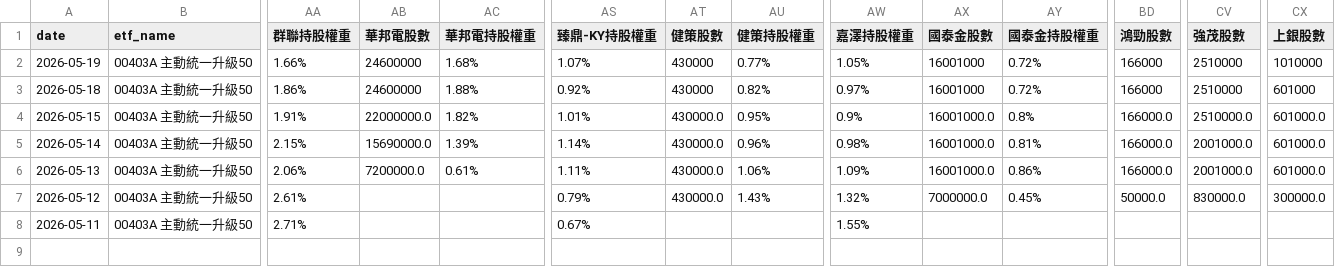
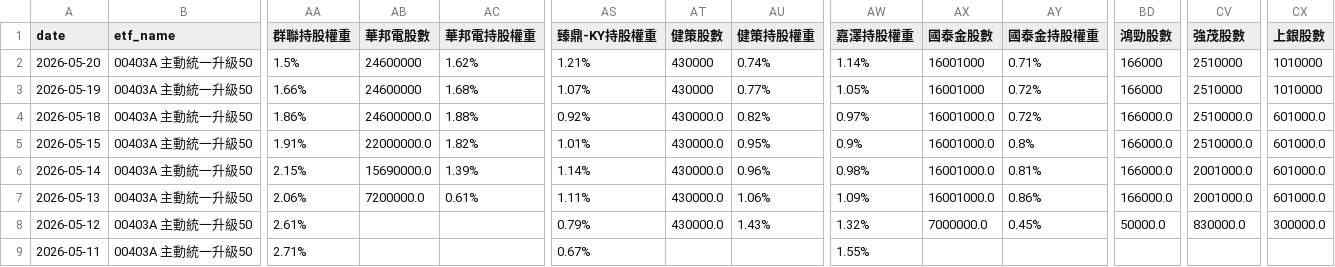
Before and after one commit to charle0111/My-Web, a CSV file: ETF_00403A 持股分析.csv, drawn as a sheet; only a part is shown, gaps mark what is left out; addresses are those after the commit; rows hold the shown columns only; the diff names each change by its address in the sheet, - before the commit and + after, or states it on an @@ line.

```diff
--- a/ETF_00403A 持股分析.csv
+++ b/ETF_00403A 持股分析.csv
+row 2: 2026-05-20 | 00403A 主動統一升級50 | 1.5% | 24600000 | 1.62% | 1.21% | 430000 | 0.74% | 1.14% | 16001000 | 0.71% | 166000 | 2510000 | 1010000
-AB4 (華邦電股數): 24600000
+AB4 (華邦電股數): 24600000.0
-AT4 (健策股數): 430000
+AT4 (健策股數): 430000.0
-AX4 (國泰金股數): 16001000
+AX4 (國泰金股數): 16001000.0
-BD4 (鴻勁股數): 166000
+BD4 (鴻勁股數): 166000.0
-CV4 (強茂股數): 2510000
+CV4 (強茂股數): 2510000.0
-CX4 (上銀股數): 601000
+CX4 (上銀股數): 601000.0
```
Also changed, not shown: ETF_00403A 持股分析變化.csv, ETF_00981A 持股分析.csv, 1 other file.
